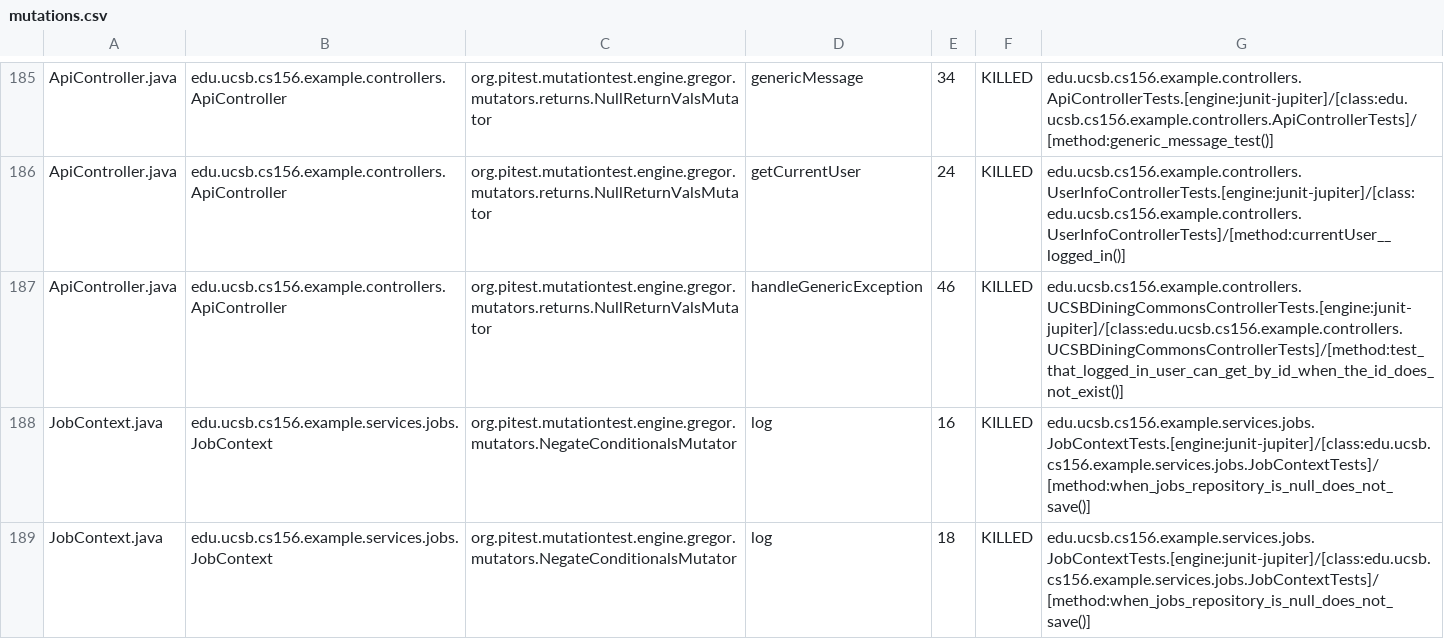
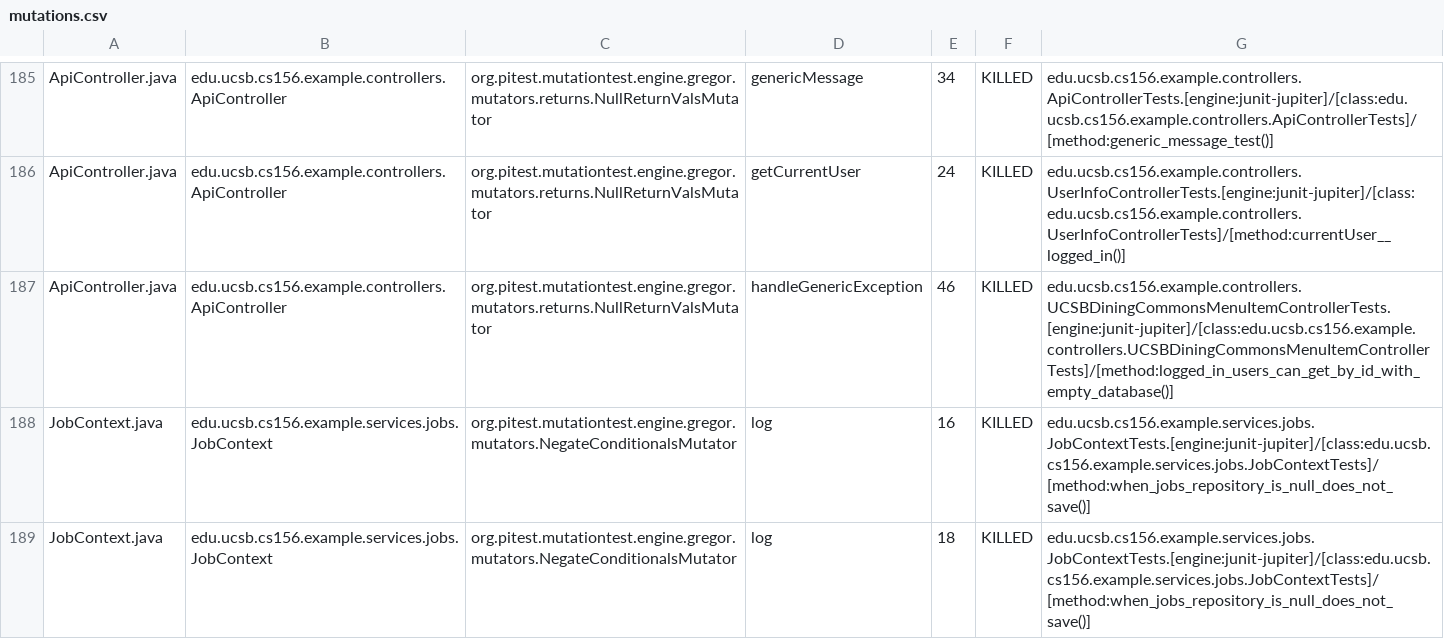
Before and after one commit to ucsb-cs156-s26/team02-s26-06, a CSV file: prs/129/pitest/mutations.csv, drawn as a sheet; only a part is shown, gaps mark what is left out.

Commit message:
Deploying to gh-pages from @ ucsb-cs156-s26/team02-s26-06@13a9cb6ae4f3ba2d73f2df44f8214ae2399ee9f8 🚀

```diff
--- a/prs/129/pitest/mutations.csv
+++ b/prs/129/pitest/mutations.csv
@@ -186,3 +186,3 @@ ApiController.java,edu.ucsb.cs156.example.controllers.ApiController,org.pitest.m
 ApiController.java,edu.ucsb.cs156.example.controllers.ApiController,org.pitest.mutationtest.engine.gregor.mutators.returns.NullReturnValsMutator,getCurrentUser,24,KILLED,edu.ucsb.cs156.example.controllers.UserInfoControllerTests.[engine:junit-jupiter]/[class:edu.ucsb.cs156.example.controllers.UserInfoControllerTests]/[method:currentUser__logged_in()]
-ApiController.java,edu.ucsb.cs156.example.controllers.ApiController,org.pitest.mutationtest.engine.gregor.mutators.returns.NullReturnValsMutator,handleGenericException,46,KILLED,edu.ucsb.cs156.example.controllers.UCSBDiningCommonsControllerTests.[engine:junit-jupiter]/[class:edu.ucsb.cs156.example.controllers.UCSBDiningCommonsControllerTests]/[method:test_that_logged_in_user_can_get_by_id_when_the_id_does_not_exist()]
+ApiController.java,edu.ucsb.cs156.example.controllers.ApiController,org.pitest.mutationtest.engine.gregor.mutators.returns.NullReturnValsMutator,handleGenericException,46,KILLED,edu.ucsb.cs156.example.controllers.UCSBDiningCommonsMenuItemControllerTests.[engine:junit-jupiter]/[class:edu.ucsb.cs156.example.controllers.UCSBDiningCommonsMenuItemControllerTests]/[method:logged_in_users_can_get_by_id_with_empty_database()]
 JobContext.java,edu.ucsb.cs156.example.services.jobs.JobContext,org.pitest.mutationtest.engine.gregor.mutators.NegateConditionalsMutator,log,16,KILLED,edu.ucsb.cs156.example.services.jobs.JobContextTests.[engine:junit-jupiter]/[class:edu.ucsb.cs156.example.services.jobs.JobContextTests]/[method:when_jobs_repository_is_null_does_not_save()]
```
Also changed, not shown: 20 other files.
